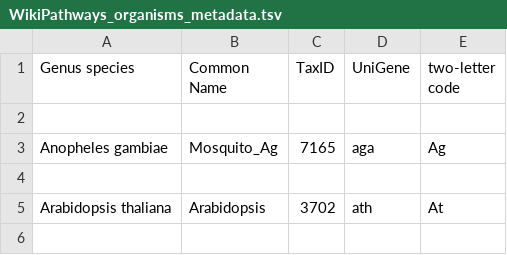
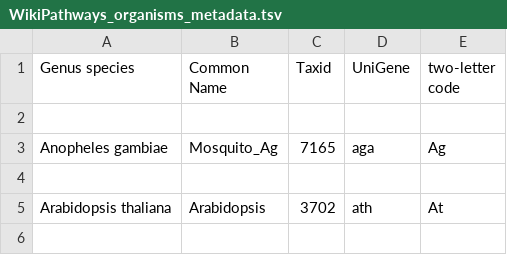
Before and after one commit to dblyon/agotool, a TSV file: data/PostgreSQL/downloads/WikiPathways_organisms_metadata.tsv, drawn as a sheet; only a part is shown.

Commit message:
Wiki Taxid

```diff
--- a/data/PostgreSQL/downloads/WikiPathways_organisms_metadata.tsv
+++ b/data/PostgreSQL/downloads/WikiPathways_organisms_metadata.tsv
@@ -1,2 +1,2 @@
-Genus species	Common Name	TaxID	UniGene	two-letter code
+Genus species	Common Name	Taxid	UniGene	two-letter code
 
```
